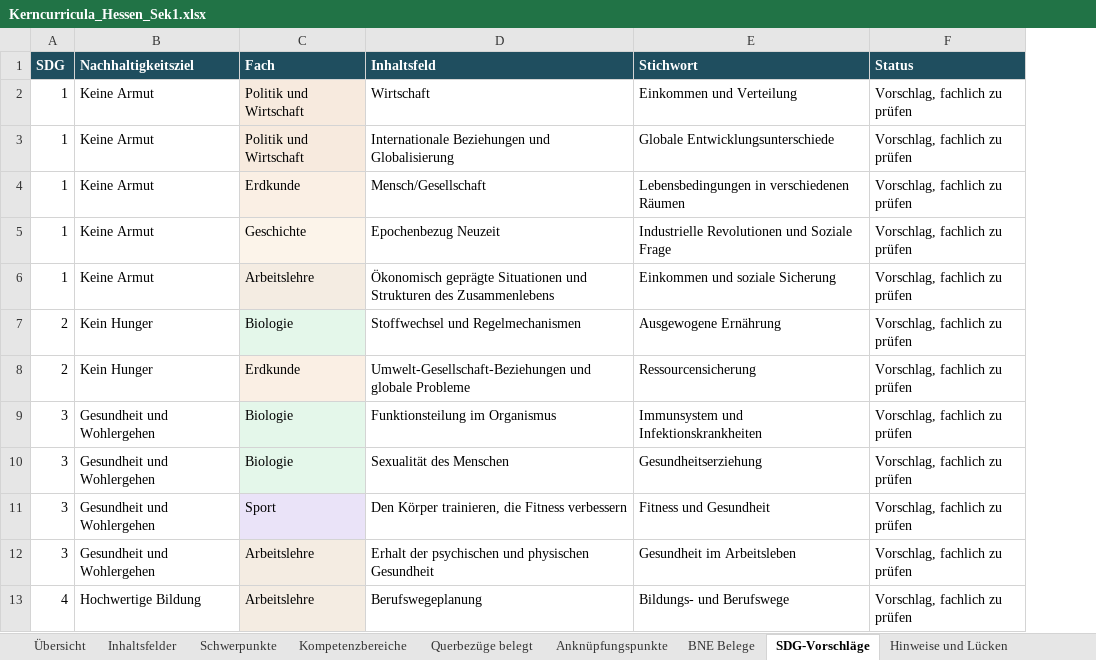
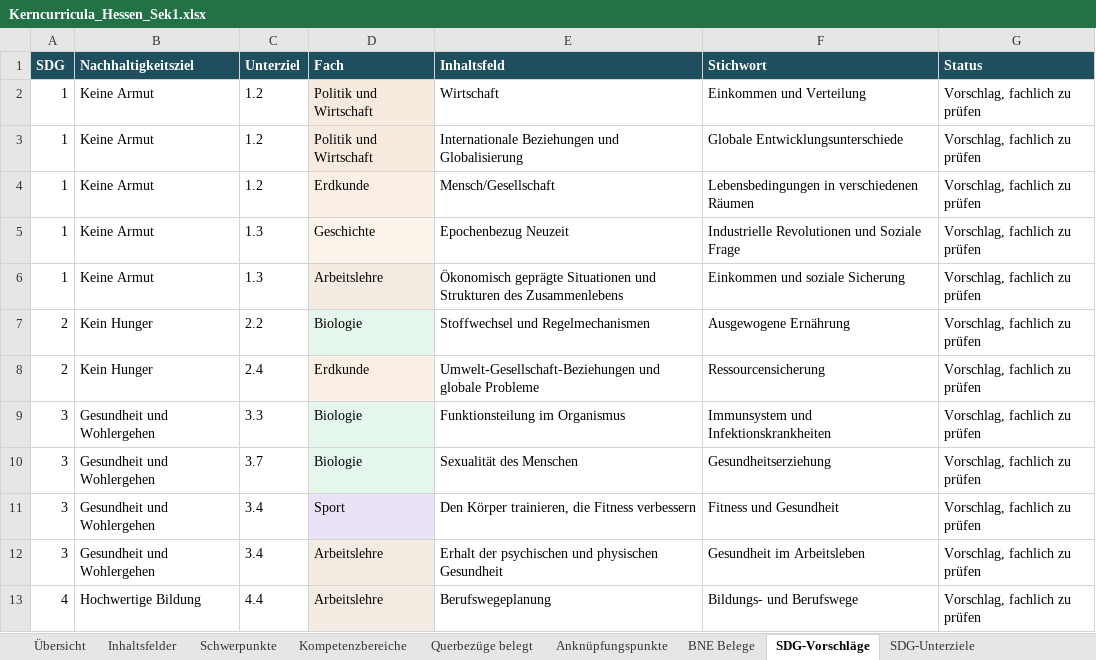
Before and after one commit to st-bauer/kompetenzgraph-hessen, an Excel workbook: output/Kerncurricula_Hessen_Sek1.xlsx, sheet SDG-Vorschläge, drawn as a sheet; only a part is shown; values as stored, in another font and other column widths than the file's, no borders; the diff names each change by its address in the sheet, - before the commit and + after, or states it on an @@ line.

```diff
--- a/output/Kerncurricula_Hessen_Sek1.xlsx (sheet SDG-Vorschläge)
+++ b/output/Kerncurricula_Hessen_Sek1.xlsx (sheet SDG-Vorschläge)
+sheet tab: SDG-Unterziele
+column C (Unterziel), rows 2-13: 1.2 | 1.2 | 1.2 | 1.3 | 1.3 | 2.2 | 2.4 | 3.3 | 3.7 | 3.4 | 3.4 | 4.4
```
Also changed, not shown: sheet Übersicht, output/Pruefliste_Fachschaften.xlsx, 10 other files.
